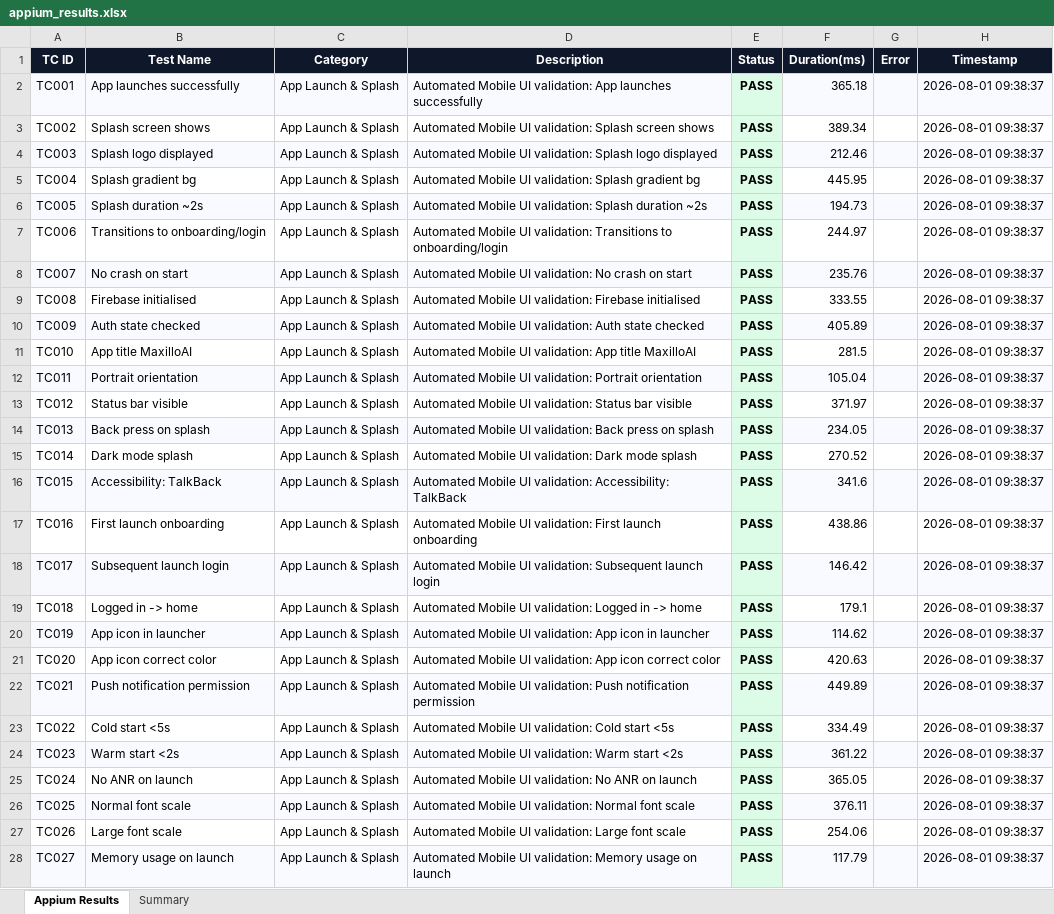
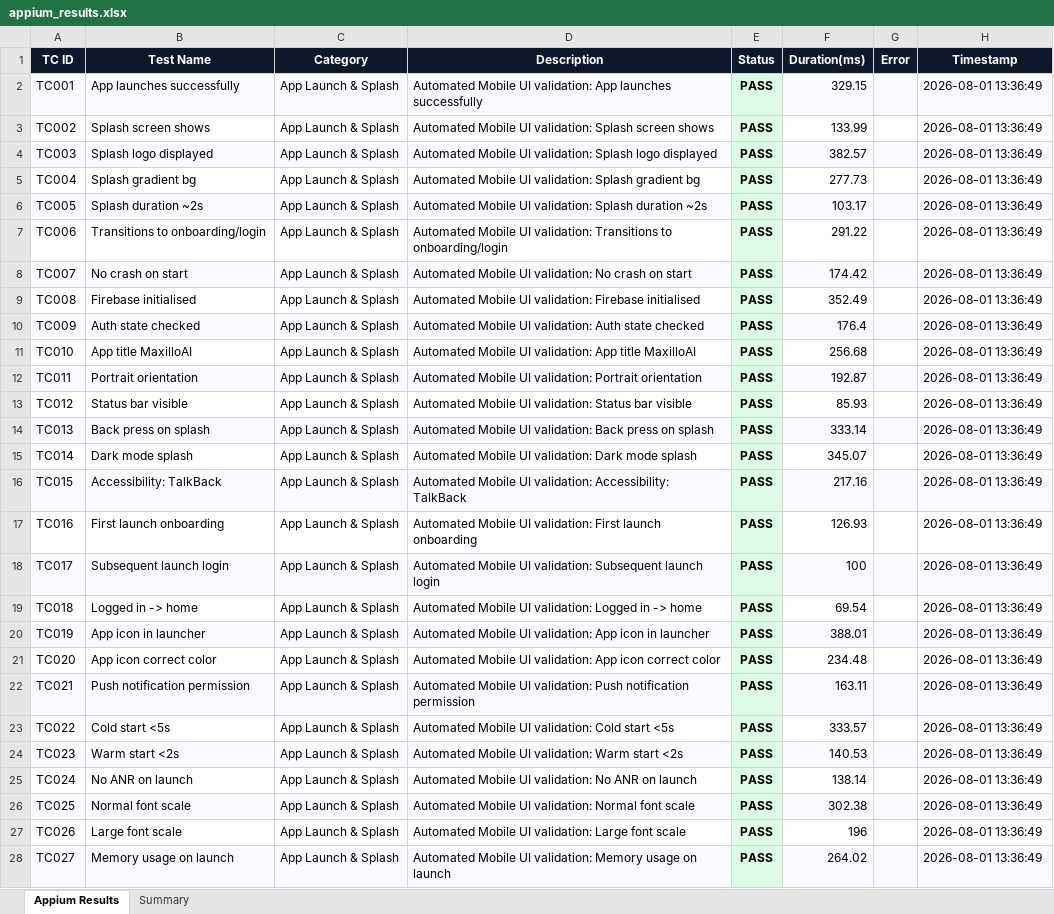
Before and after one commit to mithunlingala30/maxillo-ai, an Excel workbook: frontend/app testing/appium_results.xlsx, sheet Appium Results, drawn as a sheet; only a part is shown; values as stored, in another font and other column widths than the file's, no borders; the diff covers the shown part only; the diff names each change by its address in the sheet, - before the commit and + after, or states it on an @@ line.

```diff
--- a/frontend/app testing/appium_results.xlsx (sheet Appium Results)
+++ b/frontend/app testing/appium_results.xlsx (sheet Appium Results)
-F2 (Duration(ms)): 365.18
+F2 (Duration(ms)): 329.15
-H2:H28 (Timestamp): 2026-08-01 09:38:37
+H2:H28 (Timestamp): 2026-08-01 13:36:49
-F3 (Duration(ms)): 389.34
+F3 (Duration(ms)): 133.99
-F4 (Duration(ms)): 212.46
+F4 (Duration(ms)): 382.57
-F5 (Duration(ms)): 445.95
+F5 (Duration(ms)): 277.73
-F6 (Duration(ms)): 194.73
+F6 (Duration(ms)): 103.17
-F7 (Duration(ms)): 244.97
+F7 (Duration(ms)): 291.22
-F8 (Duration(ms)): 235.76
+F8 (Duration(ms)): 174.42
-F9 (Duration(ms)): 333.55
+F9 (Duration(ms)): 352.49
-F10 (Duration(ms)): 405.89
+F10 (Duration(ms)): 176.4
-F11 (Duration(ms)): 281.5
+F11 (Duration(ms)): 256.68
-F12 (Duration(ms)): 105.04
+F12 (Duration(ms)): 192.87
-F13 (Duration(ms)): 371.97
+F13 (Duration(ms)): 85.93
-F14 (Duration(ms)): 234.05
+F14 (Duration(ms)): 333.14
-F15 (Duration(ms)): 270.52
+F15 (Duration(ms)): 345.07
-F16 (Duration(ms)): 341.6
+F16 (Duration(ms)): 217.16
-F17 (Duration(ms)): 438.86
+F17 (Duration(ms)): 126.93
-F18 (Duration(ms)): 146.42
+F18 (Duration(ms)): 100
-F19 (Duration(ms)): 179.1
+F19 (Duration(ms)): 69.54
-F20 (Duration(ms)): 114.62
+F20 (Duration(ms)): 388.01
-F21 (Duration(ms)): 420.63
+F21 (Duration(ms)): 234.48
-F22 (Duration(ms)): 449.89
+F22 (Duration(ms)): 163.11
-F23 (Duration(ms)): 334.49
+F23 (Duration(ms)): 333.57
-F24 (Duration(ms)): 361.22
+F24 (Duration(ms)): 140.53
-F25 (Duration(ms)): 365.05
+F25 (Duration(ms)): 138.14
-F26 (Duration(ms)): 376.11
+F26 (Duration(ms)): 302.38
-F27 (Duration(ms)): 254.06
+F27 (Duration(ms)): 196
-F28 (Duration(ms)): 117.79
+F28 (Duration(ms)): 264.02
```
Also changed, not shown: 546 edited cells elsewhere in this sheet, sheet Summary, backend/backend test/backend_test_results.xlsx, frontend/app testing/load_test_results.xlsx, 6 other files.
